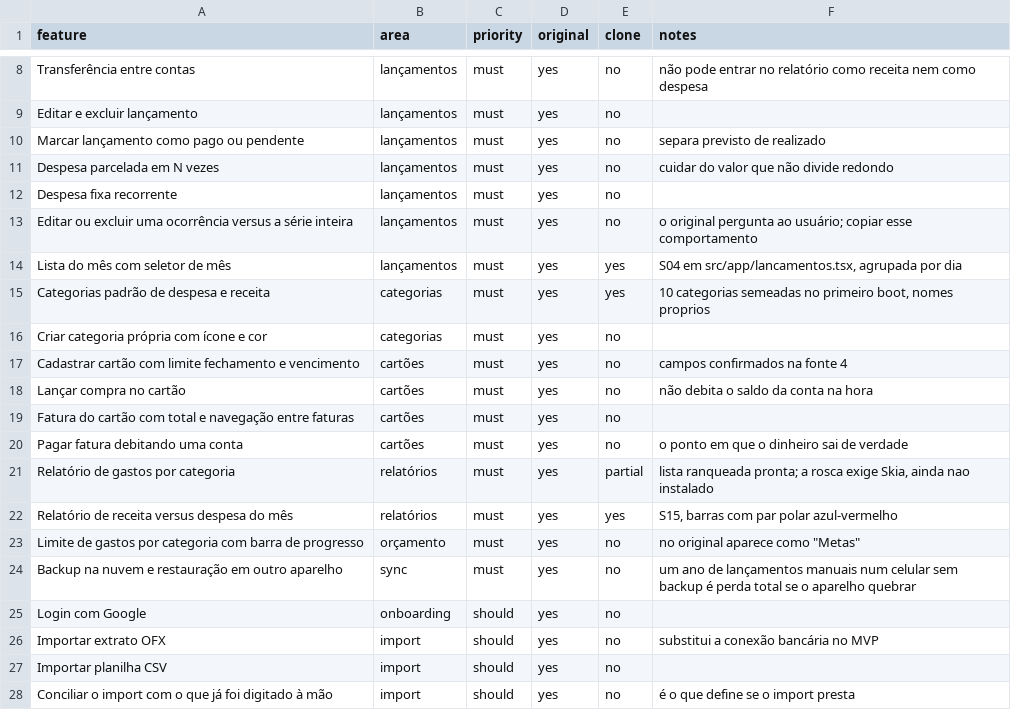
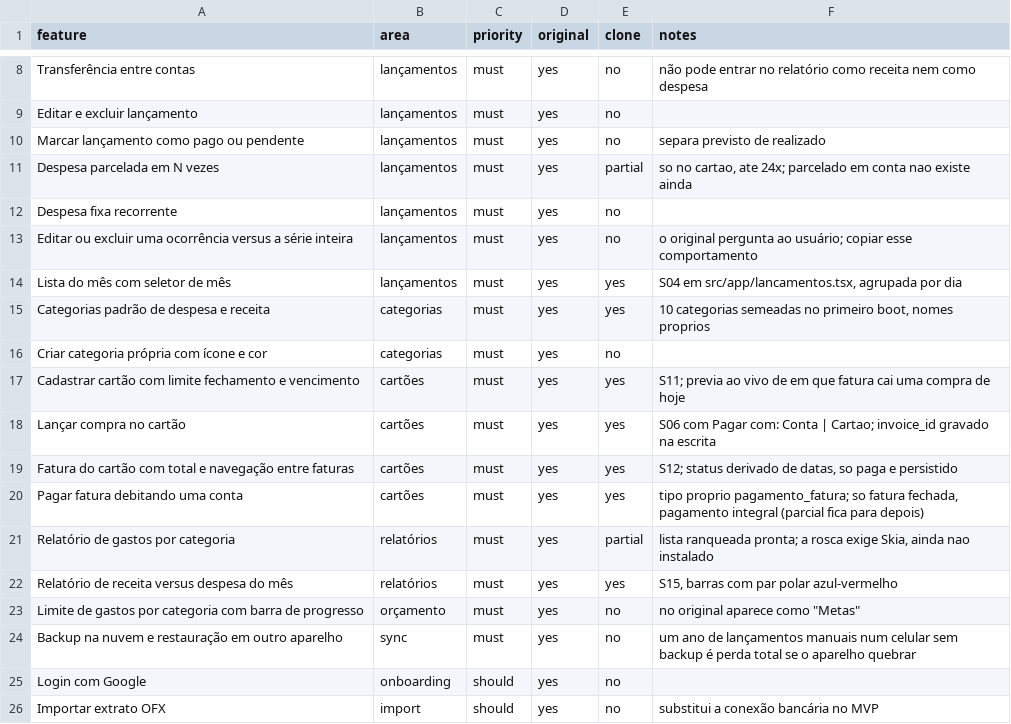
Before and after one commit to miguelangelo-eng/money-log, a CSV file: replica/features.csv, drawn as a sheet; only a part is shown, gaps mark what is left out; the shorter side is filled out with more unchanged rows.

Commit message:
feat(cartao): M2 — cartao de credito, faturas e pagamento
Telas S10 (aba Cartoes), S11 (novo cartao, com previa ao vivo de em que
fatura cai uma compra de hoje) e S12 (fatura: navegar, ver itens, pagar).
O lancamento ganhou "Pagar com: Conta | Cartao" e parcelamento ate 24x,
com o valor de cada parcela e a fatura da primeira calculados pela mesma
funcao que grava.

Decisoes:
- Pagamento de fatura e um tipo proprio, pagamento_fatura. A compra ja e a
  despesa, na data dela: como despesa, o pagamento contaria cada compra
  duas vezes; como transferencia, faltaria conta de destino. O tipo proprio
  tira o dinheiro da conta sem entrar em total de gasto. No SQLite o enum e
  so tipo (sem migracao); no Postgres virou a constraint
  tx_pagamento_fatura_bem_formado, nota [G] do schema.sql.
- Status da fatura derivado de datas; so "paga" e persistido. A fatura
  fecha no dia certo mesmo offline.
- So fatura fechada pode ser paga, e por inteiro. Pagamento parcial e
  estorno ficam para depois.
- A regra de saldo passa a tirar o dinheiro da conta no pagamento, e a
  TransactionRow deixou o else generico (que mostraria o pagamento com +)
  por um Record indexado pelo tipo, que obriga cobrir cada tipo novo.

Testes: 69 (eram 37). A camada de dados do cartao recebe o banco por
injecao e roda contra SQLite real, com a migracao gerada: sessao do
better-sqlite3 montada direto do session.js sobre um adaptador para o
node:sqlite do Node 24, o mesmo motor do aparelho. 16 testes cobrem compra
parcelada, atomicidade, pagamento e isolamento entre os dois usuarios.
Conferido que a transacao do driver do expo-sqlite tem a mesma semantica
(begin, callback sincrono, commit, rollback). O teste de atomicidade foi
provado por mutacao: sem transacao, so ele quebra.

Nao verificado: nada do M2 rodou no aparelho ainda, e o schema.sql segue
nunca executado.

```diff
--- a/replica/features.csv
+++ b/replica/features.csv
@@ -10,3 +10,3 @@ Editar e excluir lançamento,lançamentos,must,yes,no,
 Marcar lançamento como pago ou pendente,lançamentos,must,yes,no,separa previsto de realizado
-Despesa parcelada em N vezes,lançamentos,must,yes,no,cuidar do valor que não divide redondo
+Despesa parcelada em N vezes,lançamentos,must,yes,partial,"so no cartao, ate 24x; parcelado em conta nao existe ainda"
 Despesa fixa recorrente,lançamentos,must,yes,no,
@@ -16,6 +16,6 @@ Categorias padrão de despesa e receita,categorias,must,yes,yes,"10 categorias s
 Criar categoria própria com ícone e cor,categorias,must,yes,no,
-Cadastrar cartão com limite fechamento e vencimento,cartões,must,yes,no,campos confirmados na fonte 4
-Lançar compra no cartão,cartões,must,yes,no,não debita o saldo da conta na hora
-Fatura do cartão com total e navegação entre faturas,cartões,must,yes,no,
-Pagar fatura debitando uma conta,cartões,must,yes,no,o ponto em que o dinheiro sai de verdade
+Cadastrar cartão com limite fechamento e vencimento,cartões,must,yes,yes,S11; previa ao vivo de em que fatura cai uma compra de hoje
+Lançar compra no cartão,cartões,must,yes,yes,S06 com Pagar com: Conta | Cartao; invoice_id gravado na escrita
+Fatura do cartão com total e navegação entre faturas,cartões,must,yes,yes,"S12; status derivado de datas, so paga e persistido"
+Pagar fatura debitando uma conta,cartões,must,yes,yes,"tipo proprio pagamento_fatura; so fatura fechada, pagamento integral (parcial fica para depois)"
 Relatório de gastos por categoria,relatórios,must,yes,partial,"lista ranqueada pronta; a rosca exige Skia, ainda nao instalado"
```
Also changed, not shown: 21 other files.
